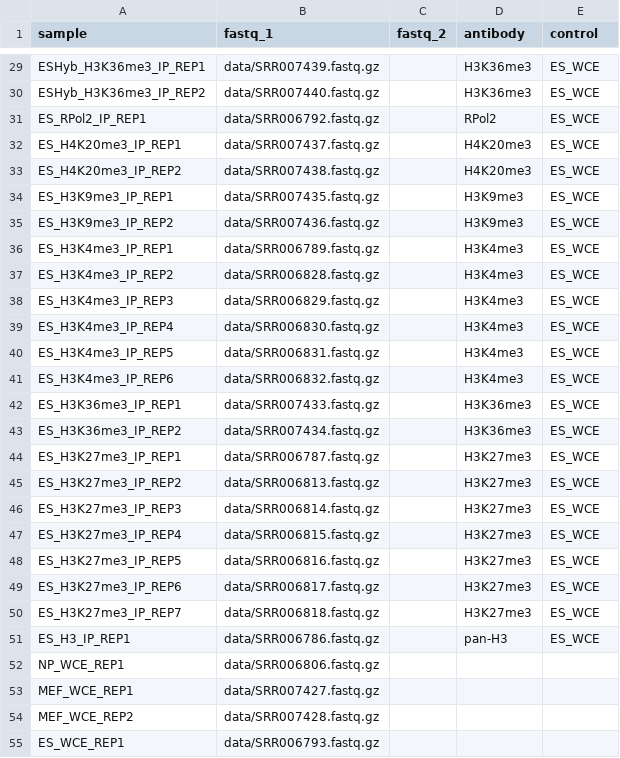
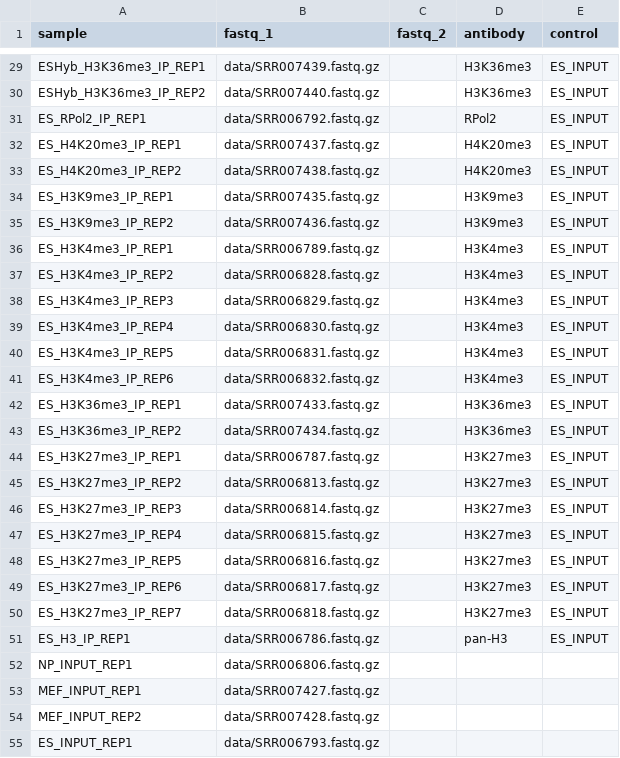
Before and after one commit to Applied-Genomics-UTD/docs, a CSV file: src/assets/chip-seq/chipseq_mik_samplesheet.csv, drawn as a sheet; only a part is shown, gaps mark what is left out; the diff covers the shown part only; the diff names each change by its address in the sheet, - before the commit and + after, or states it on an @@ line.

Commit message:
fix: Try adding _INPUT

```diff
--- a/src/assets/chip-seq/chipseq_mik_samplesheet.csv
+++ b/src/assets/chip-seq/chipseq_mik_samplesheet.csv
-E29:E51 (control): ES_WCE
+E29:E51 (control): ES_INPUT
-A52 (sample): NP_WCE_REP1
+A52 (sample): NP_INPUT_REP1
-A53 (sample): MEF_WCE_REP1
+A53 (sample): MEF_INPUT_REP1
-A54 (sample): MEF_WCE_REP2
+A54 (sample): MEF_INPUT_REP2
-A55 (sample): ES_WCE_REP1
+A55 (sample): ES_INPUT_REP1
```
Also changed, not shown: 27 edited cells elsewhere in this file.
